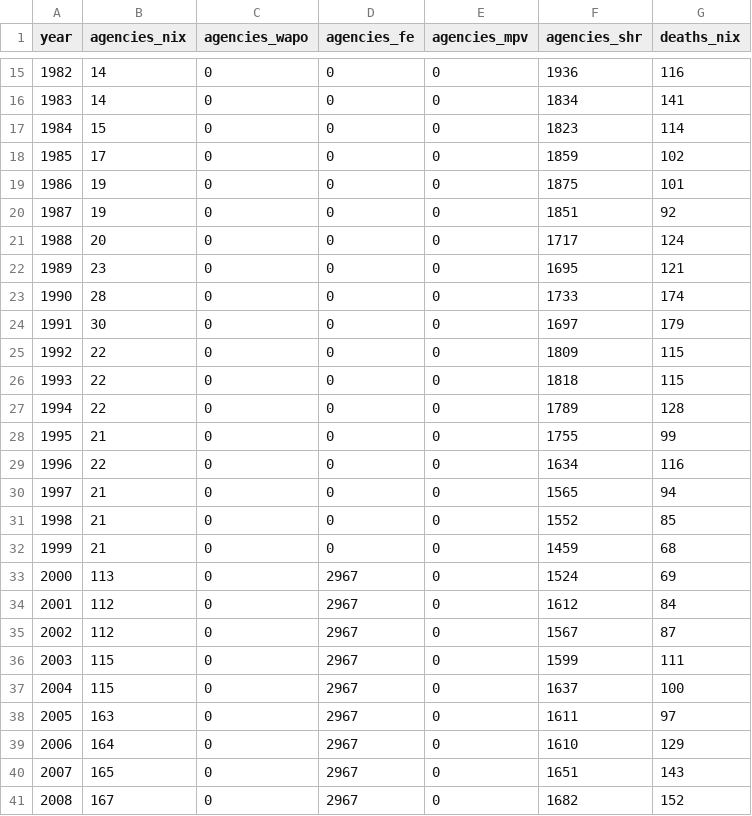
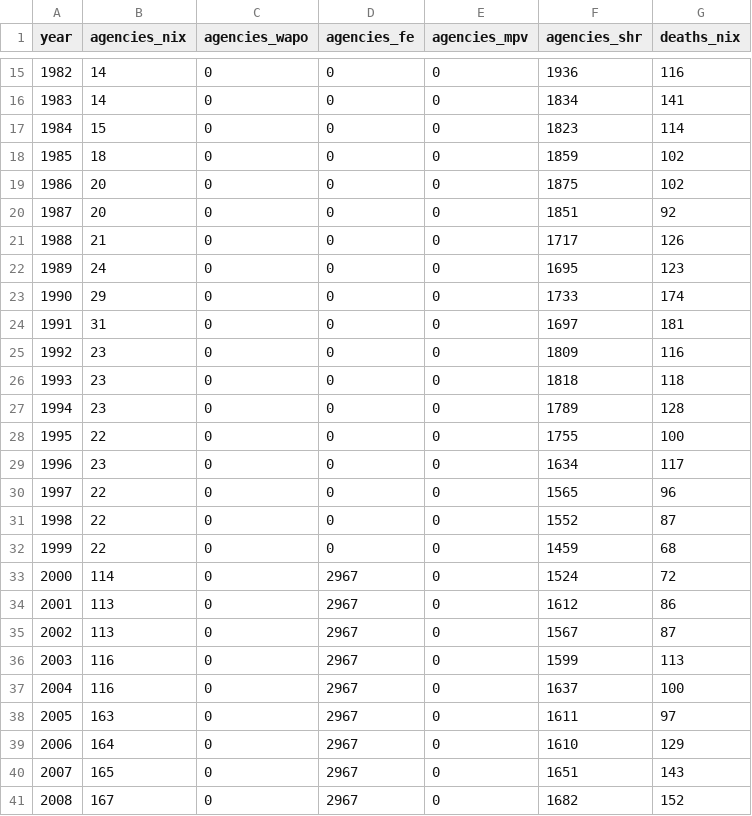
Before and after one commit to jnixy/agency-level-fatal-OIS, a CSV file: output/tables/coverage_by_year.csv, drawn as a sheet; only a part is shown, gaps mark what is left out.

```diff
--- a/output/tables/coverage_by_year.csv
+++ b/output/tables/coverage_by_year.csv
@@ -17,22 +17,22 @@ year,agencies_nix,agencies_wapo,agencies_fe,agencies_mpv,agencies_shr,deaths_nix
 1984,15,0,0,0,1823,114
-1985,17,0,0,0,1859,102
-1986,19,0,0,0,1875,101
-1987,19,0,0,0,1851,92
-1988,20,0,0,0,1717,124
-1989,23,0,0,0,1695,121
-1990,28,0,0,0,1733,174
-1991,30,0,0,0,1697,179
-1992,22,0,0,0,1809,115
-1993,22,0,0,0,1818,115
-1994,22,0,0,0,1789,128
-1995,21,0,0,0,1755,99
-1996,22,0,0,0,1634,116
-1997,21,0,0,0,1565,94
-1998,21,0,0,0,1552,85
-1999,21,0,0,0,1459,68
-2000,113,0,2967,0,1524,69
-2001,112,0,2967,0,1612,84
-2002,112,0,2967,0,1567,87
-2003,115,0,2967,0,1599,111
-2004,115,0,2967,0,1637,100
+1985,18,0,0,0,1859,102
+1986,20,0,0,0,1875,102
+1987,20,0,0,0,1851,92
+1988,21,0,0,0,1717,126
+1989,24,0,0,0,1695,123
+1990,29,0,0,0,1733,174
+1991,31,0,0,0,1697,181
+1992,23,0,0,0,1809,116
+1993,23,0,0,0,1818,118
+1994,23,0,0,0,1789,128
+1995,22,0,0,0,1755,100
+1996,23,0,0,0,1634,117
+1997,22,0,0,0,1565,96
+1998,22,0,0,0,1552,87
+1999,22,0,0,0,1459,68
+2000,114,0,2967,0,1524,72
+2001,113,0,2967,0,1612,86
+2002,113,0,2967,0,1567,87
+2003,116,0,2967,0,1599,113
+2004,116,0,2967,0,1637,100
 2005,163,0,2967,0,1611,97
```
Also changed, not shown: agency-level-fatal-ois.csv, data/clean/nix_agency_year.csv, 11 other files.
